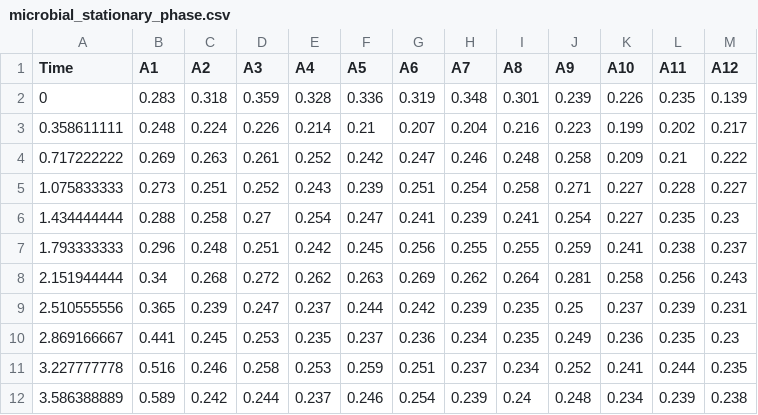
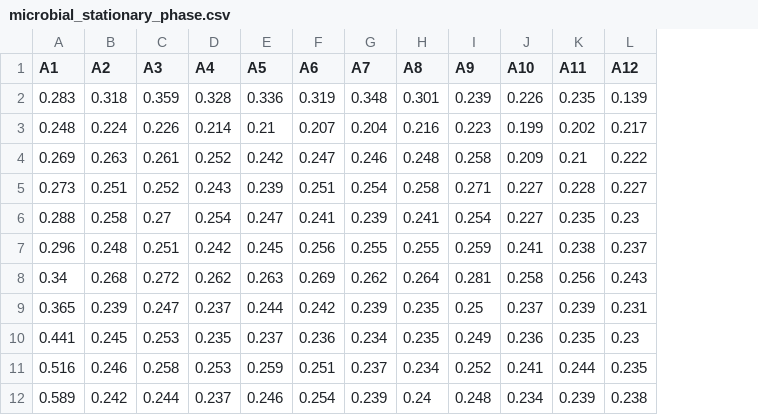
Before and after one commit to HackBio-Workshops/BioDataScience_Task2.R, a CSV file: Data set/microbial_stationary_phase.csv, drawn as a sheet; only a part is shown; the diff names each change by its address in the sheet, - before the commit and + after, or states it on an @@ line.

Commit message:
Add files via upload

```diff
--- a/Data set/microbial_stationary_phase.csv
+++ b/Data set/microbial_stationary_phase.csv
-column A (Time), rows 2-12: 0 | 0.358611111 | 0.717222222 | 1.075833333 | 1.434444444 | 1.793333333 | 2.151944444 | 2.510555556 | 2.869166667 | 3.227777778 | 3.586388889
```
